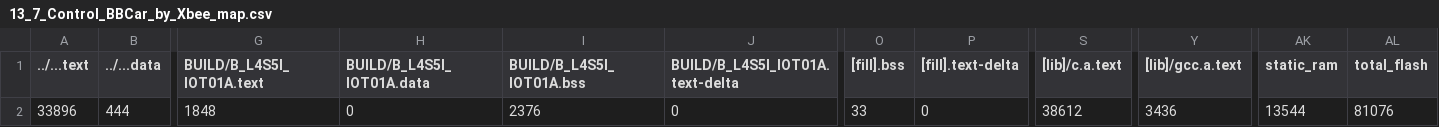
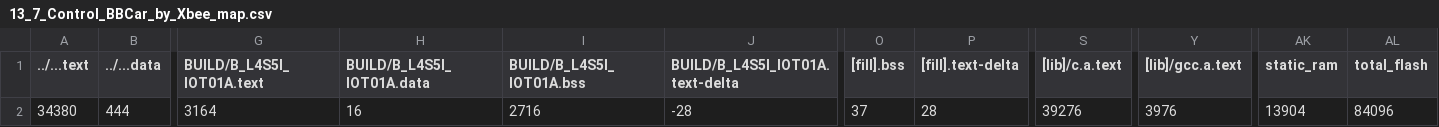
Before and after one commit to sophias94171/hw4, a CSV file: 13_7_Control_BBCar_by_Xbee/BUILD/B_L4S5I_IOT01A/GCC_ARM/13_7_Control_BBCar_by_Xbee_map.csv, drawn as a sheet; only a part is shown, gaps mark what is left out; the diff names each change by its address in the sheet, - before the commit and + after, or states it on an @@ line.

```diff
--- a/13_7_Control_BBCar_by_Xbee/BUILD/B_L4S5I_IOT01A/GCC_ARM/13_7_Control_BBCar_by_Xbee_map.csv
+++ b/13_7_Control_BBCar_by_Xbee/BUILD/B_L4S5I_IOT01A/GCC_ARM/13_7_Control_BBCar_by_Xbee_map.csv
-A2 (../...text): 33896
+A2 (../...text): 34380
-G2 (BUILD/B_L4S5I_IOT01A.text): 1848
+G2 (BUILD/B_L4S5I_IOT01A.text): 3164
-H2 (BUILD/B_L4S5I_IOT01A.data): 0
+H2 (BUILD/B_L4S5I_IOT01A.data): 16
-I2 (BUILD/B_L4S5I_IOT01A.bss): 2376
+I2 (BUILD/B_L4S5I_IOT01A.bss): 2716
-J2 (BUILD/B_L4S5I_IOT01A.text-delta): 0
+J2 (BUILD/B_L4S5I_IOT01A.text-delta): -28
-O2 ([fill].bss): 33
+O2 ([fill].bss): 37
-P2 ([fill].text-delta): 0
+P2 ([fill].text-delta): 28
-S2 ([lib]/c.a.text): 38612
+S2 ([lib]/c.a.text): 39276
-Y2 ([lib]/gcc.a.text): 3436
+Y2 ([lib]/gcc.a.text): 3976
-AK2 (static_ram): 13544
+AK2 (static_ram): 13904
-AL2 (total_flash): 81076
+AL2 (total_flash): 84096
```
Also changed, not shown: 10 other files.
